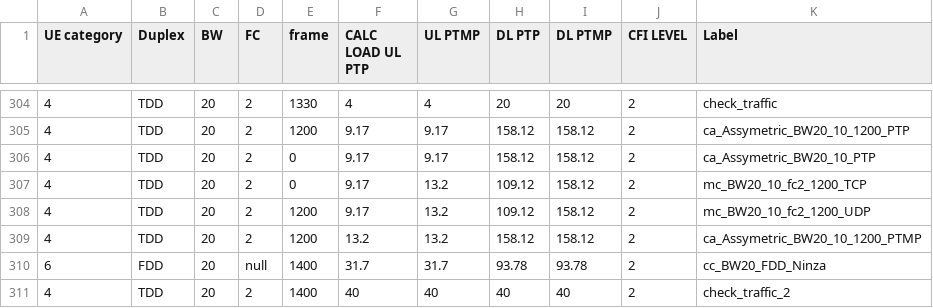
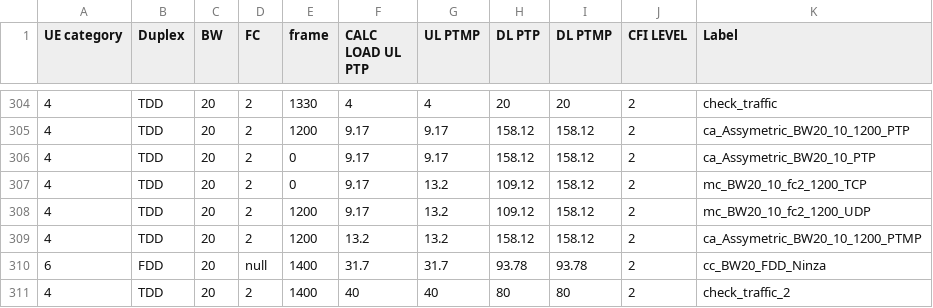
Before and after one commit to airspansvg/Testspan_Runners, a CSV file: src/main/resources/Traffic/auto_calculator.csv, drawn as a sheet; only a part is shown, gaps mark what is left out.

Commit message:
check_traffic_2

```diff
--- a/src/main/resources/Traffic/auto_calculator.csv
+++ b/src/main/resources/Traffic/auto_calculator.csv
@@ -310,2 +310,2 @@ UE category,Duplex,BW,FC,frame,CALC LOAD UL PTP,UL PTMP,DL PTP,DL PTMP,CFI LEVEL
 6,FDD,20,null,1400,31.7,31.7,93.78,93.78,2,cc_BW20_FDD_Ninza
-4,TDD,20,2,1400,40,40,40,40,2,check_traffic_2
+4,TDD,20,2,1400,40,40,80,80,2,check_traffic_2
```
